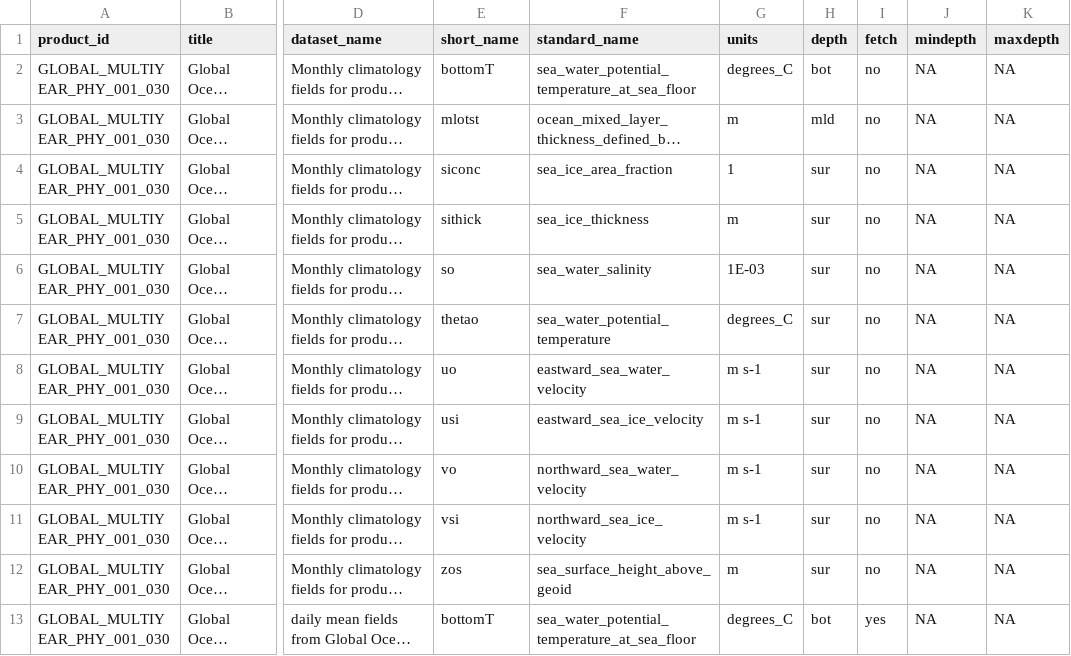
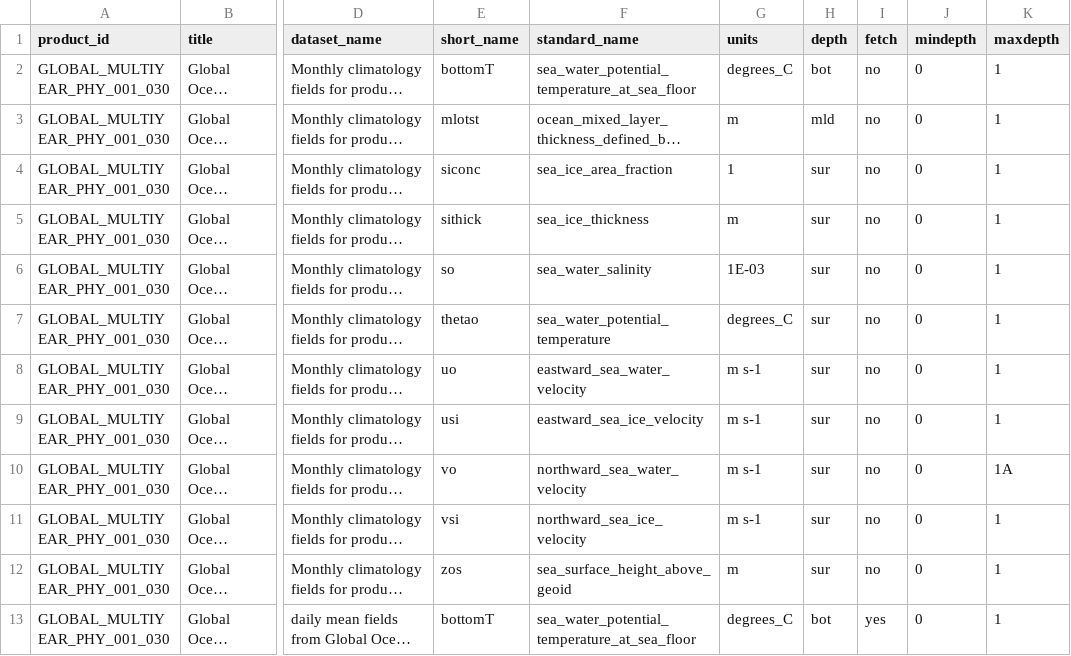
Before and after one commit to BigelowLab/copernicus, a CSV file: inst/lut/GLOBAL_MULTIYEAR_PHY_001_030.csv, drawn as a sheet; only a part is shown, gaps mark what is left out; long unchanged cells end in …; the diff covers the shown part only; the diff names each change by its address in the sheet, - before the commit and + after, or states it on an @@ line.

```diff
--- a/inst/lut/GLOBAL_MULTIYEAR_PHY_001_030.csv
+++ b/inst/lut/GLOBAL_MULTIYEAR_PHY_001_030.csv
-J2:J13 (mindepth): NA
+J2:J13 (mindepth): 0
-K2:K9 (maxdepth): NA
+K2:K9 (maxdepth): 1
-K10 (maxdepth): NA
+K10 (maxdepth): 1A
-K11:K13 (maxdepth): NA
+K11:K13 (maxdepth): 1
```
Also changed, not shown: 14 edited cells elsewhere in this file, 13 other files.
